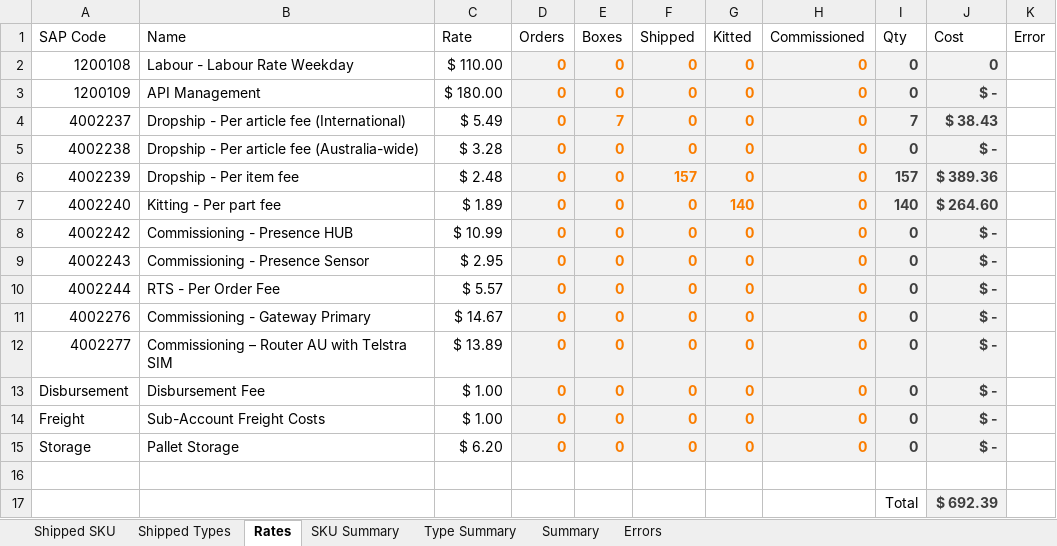
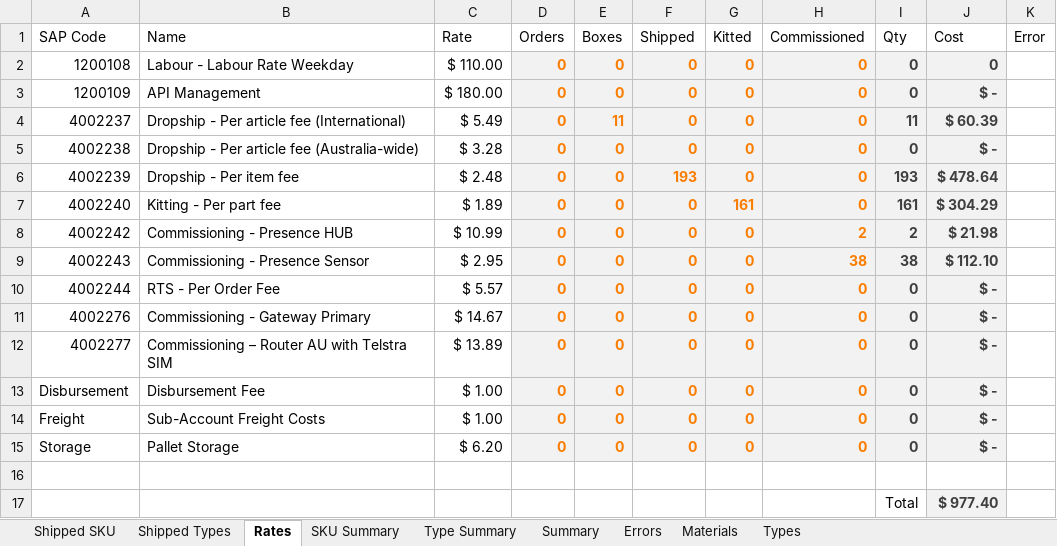
Before and after one commit to AjaniBilby/billing-templates, an Excel workbook: Dropship/XY Sense.xlsx, sheet Rates, drawn as a sheet; values as stored, in another font and other column widths than the file's, no borders; table styles not drawn; the diff names each change by its address in the sheet, - before the commit and + after, or states it on an @@ line.

Commit message:
fixed bad commission codes

```diff
--- a/Dropship/XY Sense.xlsx (sheet Rates)
+++ b/Dropship/XY Sense.xlsx (sheet Rates)
+sheet tab: Materials
+sheet tab: Types
-E4 (Boxes): 7
+E4 (Boxes): 11
-I4 (Qty): 7
+I4 (Qty): 11
-J4 (Cost): $ 38.43
+J4 (Cost): $ 60.39
-F6 (Shipped): 157
+F6 (Shipped): 193
-I6 (Qty): 157
+I6 (Qty): 193
-J6 (Cost): $ 389.36
+J6 (Cost): $ 478.64
-G7 (Kitted): 140
+G7 (Kitted): 161
-I7 (Qty): 140
+I7 (Qty): 161
-J7 (Cost): $ 264.60
+J7 (Cost): $ 304.29
-H8 (Commissioned): 0
+H8 (Commissioned): 2
-I8 (Qty): 0
+I8 (Qty): 2
-J8 (Cost): $ -
+J8 (Cost): $ 21.98
-H9 (Commissioned): 0
+H9 (Commissioned): 38
-I9 (Qty): 0
+I9 (Qty): 38
-J9 (Cost): $ -
+J9 (Cost): $ 112.10
-J17 (Cost): $ 692.39
+J17 (Cost): $ 977.40
```
Also changed, not shown: sheet SKU Summary, sheet Shipped SKU, sheet Summary, sheet Type Summary, sheet Shipped Types, sheet Errors.
